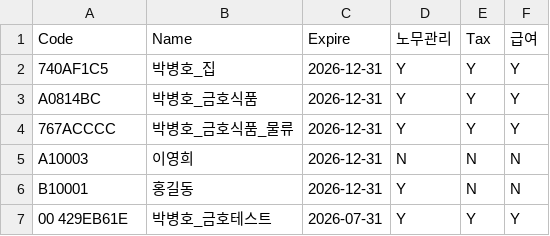
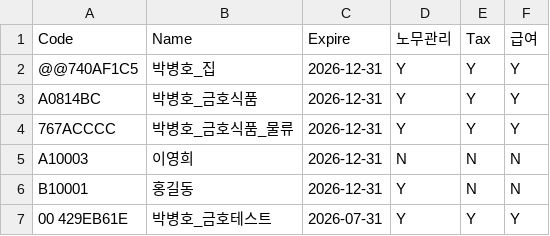
Before and after one commit to loveiseye/pbhServer, a CSV file: license.csv, drawn as a sheet.

Commit message:
Update license.csv

```diff
--- a/license.csv
+++ b/license.csv
@@ -1,3 +1,3 @@
 Code,Name,Expire,노무관리,Tax,급여
-740AF1C5,박병호_집,2026-12-31,Y,Y,Y
+@@740AF1C5,박병호_집,2026-12-31,Y,Y,Y
 A0814BC,박병호_금호식품,2026-12-31,Y,Y,Y
```
